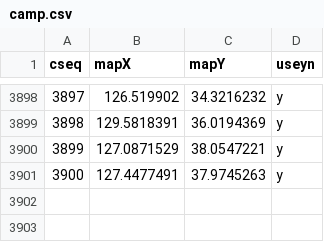
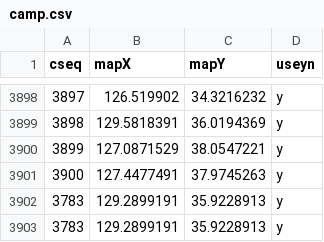
Before and after one commit to checkIn97/CampingNavi, a CSV file: camp.csv, drawn as a sheet; only a part is shown, gaps mark what is left out.

```diff
--- a/camp.csv
+++ b/camp.csv
@@ -3901 +3901,3 @@ cseq,mapX,mapY,useyn
 3900,127.4477491,37.9745263,y
+3783,129.2899191,35.9228913,y
+3783,129.2899191,35.9228913,y
```
Also changed, not shown: 4 other files.
